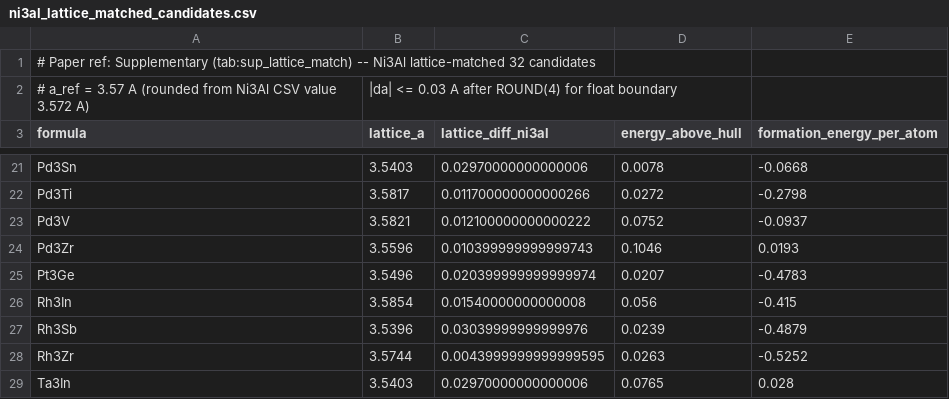
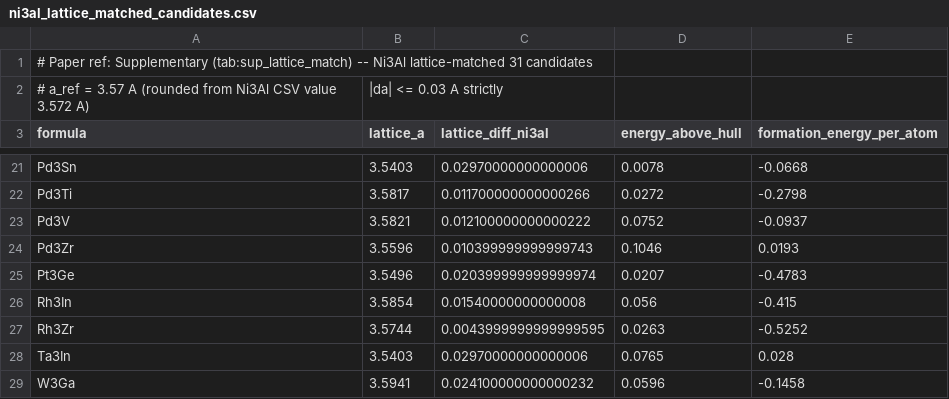
Before and after one commit to minimumtone/machine-learning, a CSV file: l12-schema-graph-text2sql/evaluation/ni3al_lattice_matched_candidates.csv, drawn as a sheet; only a part is shown, gaps mark what is left out; the shorter side is filled out with more unchanged rows.

```diff
--- a/l12-schema-graph-text2sql/evaluation/ni3al_lattice_matched_candidates.csv
+++ b/l12-schema-graph-text2sql/evaluation/ni3al_lattice_matched_candidates.csv
@@ -1,3 +1,3 @@
-# Paper ref: Supplementary (tab:sup_lattice_match) -- Ni3Al lattice-matched 32 candidates
-# a_ref = 3.57 A (rounded from Ni3Al CSV value 3.572 A), |da| <= 0.03 A after ROUND(4) for float boundary
+# Paper ref: Supplementary (tab:sup_lattice_match) -- Ni3Al lattice-matched 31 candidates
+# a_ref = 3.57 A (rounded from Ni3Al CSV value 3.572 A), |da| <= 0.03 A strictly
 formula,lattice_a,lattice_diff_ni3al,energy_above_hull,formation_energy_per_atom
@@ -26,3 +26,2 @@ Pt3Ge,3.5496,0.020399999999999974,0.0207,-0.4783
 Rh3In,3.5854,0.01540000000000008,0.056,-0.415
-Rh3Sb,3.5396,0.03039999999999976,0.0239,-0.4879
 Rh3Zr,3.5744,0.0043999999999999595,0.0263,-0.5252
```
Also changed, not shown: 16 other files.
